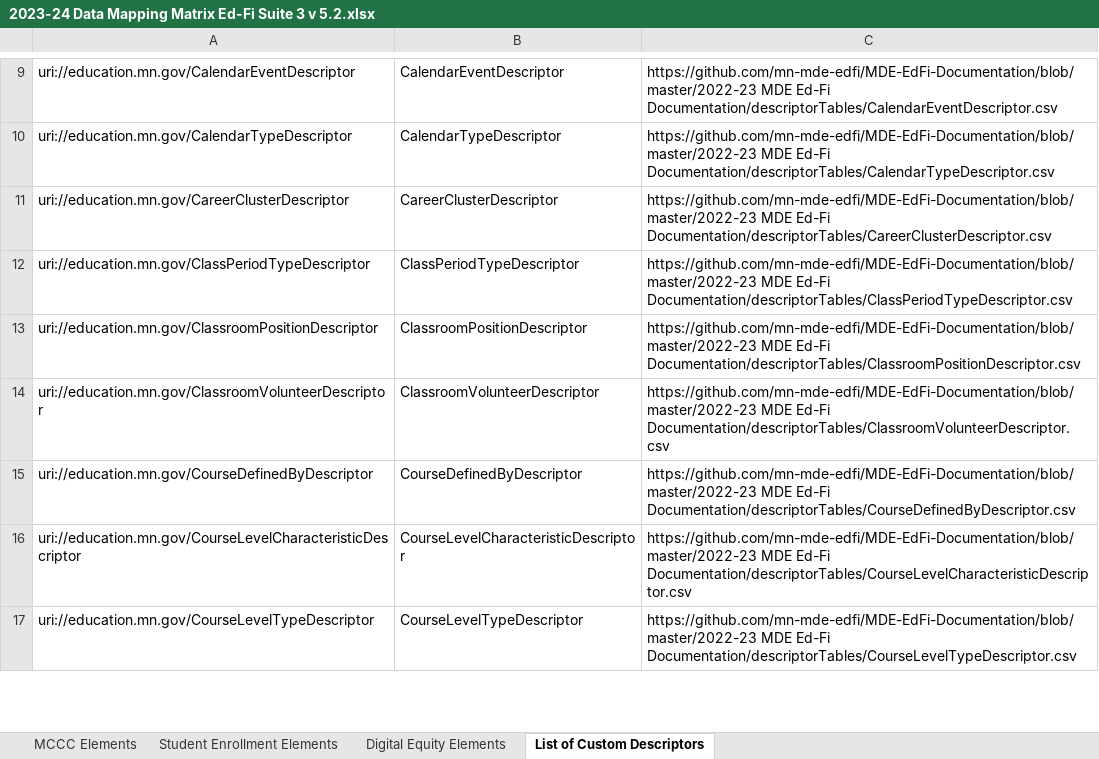
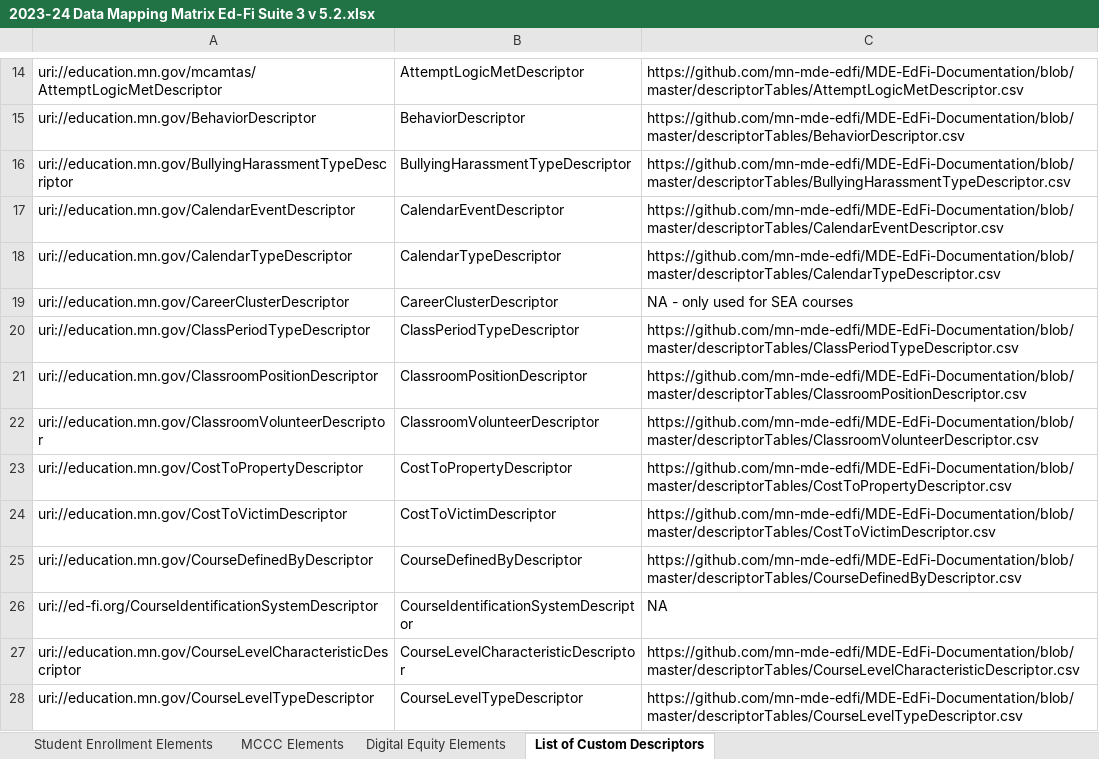
Before and after one commit to mn-mde-edfi/MDE-EdFi-Documentation, an Excel workbook: 2023-24 MDE Ed-Fi Documentation/2023-24 Data Mapping Matrix Ed-Fi Suite 3 v 5.2.xlsx, sheet List of Custom Descriptors, drawn as a sheet; only a part is shown, gaps mark what is left out; values as stored, in another font and other column widths than the file's, no borders; table styles not drawn; addresses are those after the commit; the diff covers the shown part only; the diff names each change by its address in the sheet, - before the commit and + after, or states it on an @@ line.

```diff
--- a/2023-24 MDE Ed-Fi Documentation/2023-24 Data Mapping Matrix Ed-Fi Suite 3 v 5.2.xlsx (sheet List of Custom Descriptors)
+++ b/2023-24 MDE Ed-Fi Documentation/2023-24 Data Mapping Matrix Ed-Fi Suite 3 v 5.2.xlsx (sheet List of Custom Descriptors)
@@ sheet tab order changed: Student Enrollment Elements | MCCC Elements | Digital Equity Elements | List of Custom Descriptors @@
+row 14: uri://education.mn.gov/mcamtas/AttemptLogicMetDescriptor | AttemptLogicMetDescriptor | https://github.com/mn-mde-edfi/MDE-EdFi-Documentation/blob/master/descriptorTables/AttemptLogicMetDescriptor.csv
+row 15: uri://education.mn.gov/BehaviorDescriptor | BehaviorDescriptor | https://github.com/mn-mde-edfi/MDE-EdFi-Documentation/blob/master/descriptorTables/BehaviorDescriptor.csv
+row 16: uri://education.mn.gov/BullyingHarassmentTypeDescriptor | BullyingHarassmentTypeDescriptor | https://github.com/mn-mde-edfi/MDE-EdFi-Documentation/blob/master/descriptorTables/BullyingHarassmentTypeDescriptor.csv
-C17: https://github.com/mn-mde-edfi/MDE-EdFi-Documentation/blob/master/2022-23 MDE Ed-Fi Documentation/descriptorTables/CalendarEventDescriptor.csv
+C17: https://github.com/mn-mde-edfi/MDE-EdFi-Documentation/blob/master/descriptorTables/CalendarEventDescriptor.csv
-C18: https://github.com/mn-mde-edfi/MDE-EdFi-Documentation/blob/master/2022-23 MDE Ed-Fi Documentation/descriptorTables/CalendarTypeDescriptor.csv
+C18: https://github.com/mn-mde-edfi/MDE-EdFi-Documentation/blob/master/descriptorTables/CalendarTypeDescriptor.csv
-C19: https://github.com/mn-mde-edfi/MDE-EdFi-Documentation/blob/master/2022-23 MDE Ed-Fi Documentation/descriptorTables/CareerClusterDescriptor.csv
+C19: NA - only used for SEA courses
-C20: https://github.com/mn-mde-edfi/MDE-EdFi-Documentation/blob/master/2022-23 MDE Ed-Fi Documentation/descriptorTables/ClassPeriodTypeDescriptor.csv
+C20: https://github.com/mn-mde-edfi/MDE-EdFi-Documentation/blob/master/descriptorTables/ClassPeriodTypeDescriptor.csv
-C21: https://github.com/mn-mde-edfi/MDE-EdFi-Documentation/blob/master/2022-23 MDE Ed-Fi Documentation/descriptorTables/ClassroomPositionDescriptor.csv
+C21: https://github.com/mn-mde-edfi/MDE-EdFi-Documentation/blob/master/descriptorTables/ClassroomPositionDescriptor.csv
-C22: https://github.com/mn-mde-edfi/MDE-EdFi-Documentation/blob/master/2022-23 MDE Ed-Fi Documentation/descriptorTables/ClassroomVolunteerDescriptor.csv
+C22: https://github.com/mn-mde-edfi/MDE-EdFi-Documentation/blob/master/descriptorTables/ClassroomVolunteerDescriptor.csv
+row 23: uri://education.mn.gov/CostToPropertyDescriptor | CostToPropertyDescriptor | https://github.com/mn-mde-edfi/MDE-EdFi-Documentation/blob/master/descriptorTables/CostToPropertyDescriptor.csv
+row 24: uri://education.mn.gov/CostToVictimDescriptor | CostToVictimDescriptor | https://github.com/mn-mde-edfi/MDE-EdFi-Documentation/blob/master/descriptorTables/CostToVictimDescriptor.csv
-C25: https://github.com/mn-mde-edfi/MDE-EdFi-Documentation/blob/master/2022-23 MDE Ed-Fi Documentation/descriptorTables/CourseDefinedByDescriptor.csv
+C25: https://github.com/mn-mde-edfi/MDE-EdFi-Documentation/blob/master/descriptorTables/CourseDefinedByDescriptor.csv
+row 26: uri://ed-fi.org/CourseIdentificationSystemDescriptor | CourseIdentificationSystemDescriptor | NA
-C27: https://github.com/mn-mde-edfi/MDE-EdFi-Documentation/blob/master/2022-23 MDE Ed-Fi Documentation/descriptorTables/CourseLevelCharacteristicDescriptor.csv
+C27: https://github.com/mn-mde-edfi/MDE-EdFi-Documentation/blob/master/descriptorTables/CourseLevelCharacteristicDescriptor.csv
-C28: https://github.com/mn-mde-edfi/MDE-EdFi-Documentation/blob/master/2022-23 MDE Ed-Fi Documentation/descriptorTables/CourseLevelTypeDescriptor.csv
+C28: https://github.com/mn-mde-edfi/MDE-EdFi-Documentation/blob/master/descriptorTables/CourseLevelTypeDescriptor.csv
```
Also changed, not shown: 21 added rows, 1 removed row and 63 edited cells elsewhere in this sheet, sheet Student Enrollment Elements.
